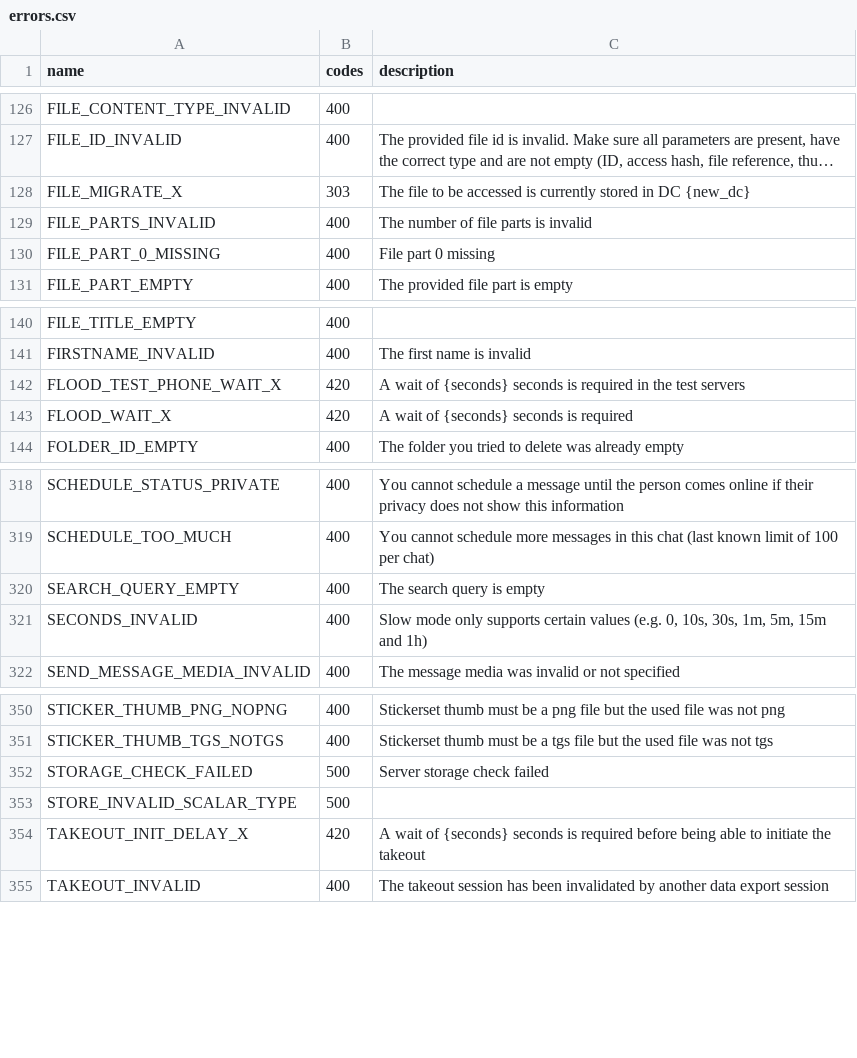
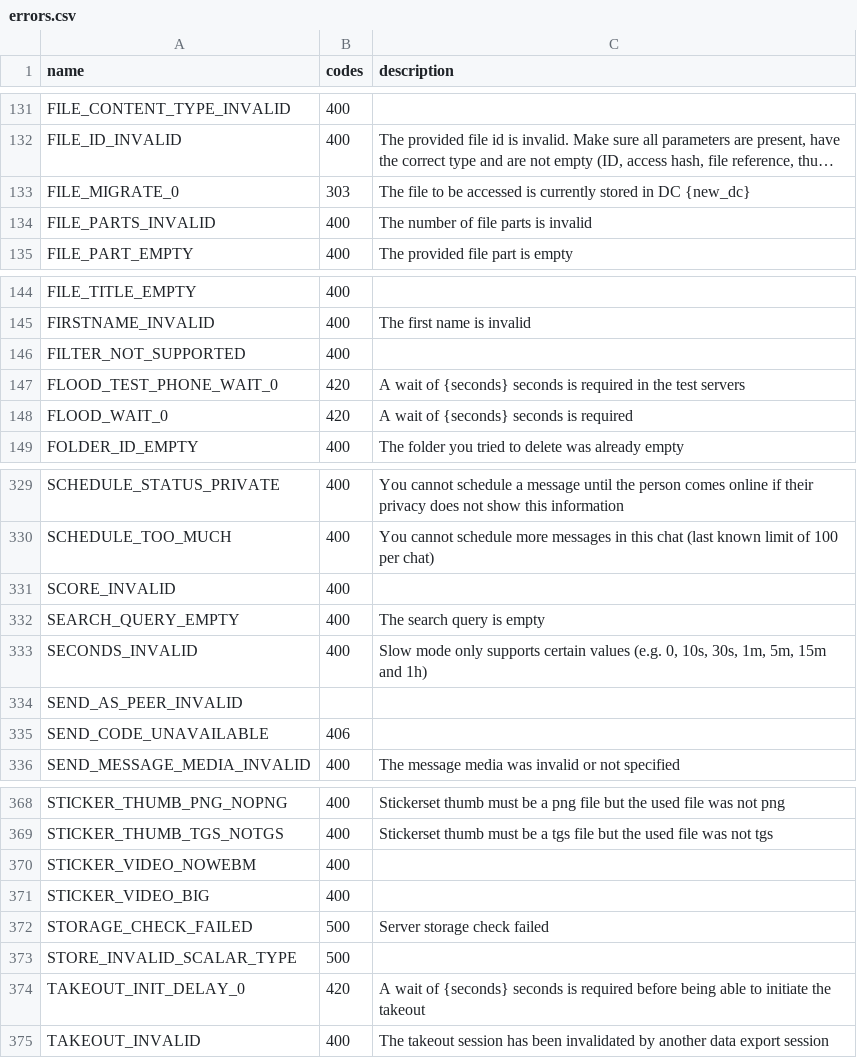
Before and after one commit to ShiroNoHaga/TelethonLayers, a CSV file: telethon_generator/data/errors.csv, drawn as a sheet; only a part is shown, gaps mark what is left out; long unchanged cells end in …; removed rows and columns are numbered as before the commit, all else as after; the diff covers the shown part only; the diff names each change by its address in the sheet, - before the commit and + after, or states it on an @@ line.

```diff
--- a/telethon_generator/data/errors.csv
+++ b/telethon_generator/data/errors.csv
-A133 (name): FILE_MIGRATE_X
+A133 (name): FILE_MIGRATE_0
-row 130: FILE_PART_0_MISSING | 400 | File part 0 missing
+row 146: FILTER_NOT_SUPPORTED | 400
-A147 (name): FLOOD_TEST_PHONE_WAIT_X
+A147 (name): FLOOD_TEST_PHONE_WAIT_0
-A148 (name): FLOOD_WAIT_X
+A148 (name): FLOOD_WAIT_0
+row 331: SCORE_INVALID | 400
+row 334: SEND_AS_PEER_INVALID
+row 335: SEND_CODE_UNAVAILABLE | 406
+row 370: STICKER_VIDEO_NOWEBM | 400
+row 371: STICKER_VIDEO_BIG | 400
-A374 (name): TAKEOUT_INIT_DELAY_X
+A374 (name): TAKEOUT_INIT_DELAY_0
```
Also changed, not shown: 17 added rows and 14 edited cells elsewhere in this file, telethon_generator/data/friendly.csv, telethon_generator/data/methods.csv, 8 other files.
